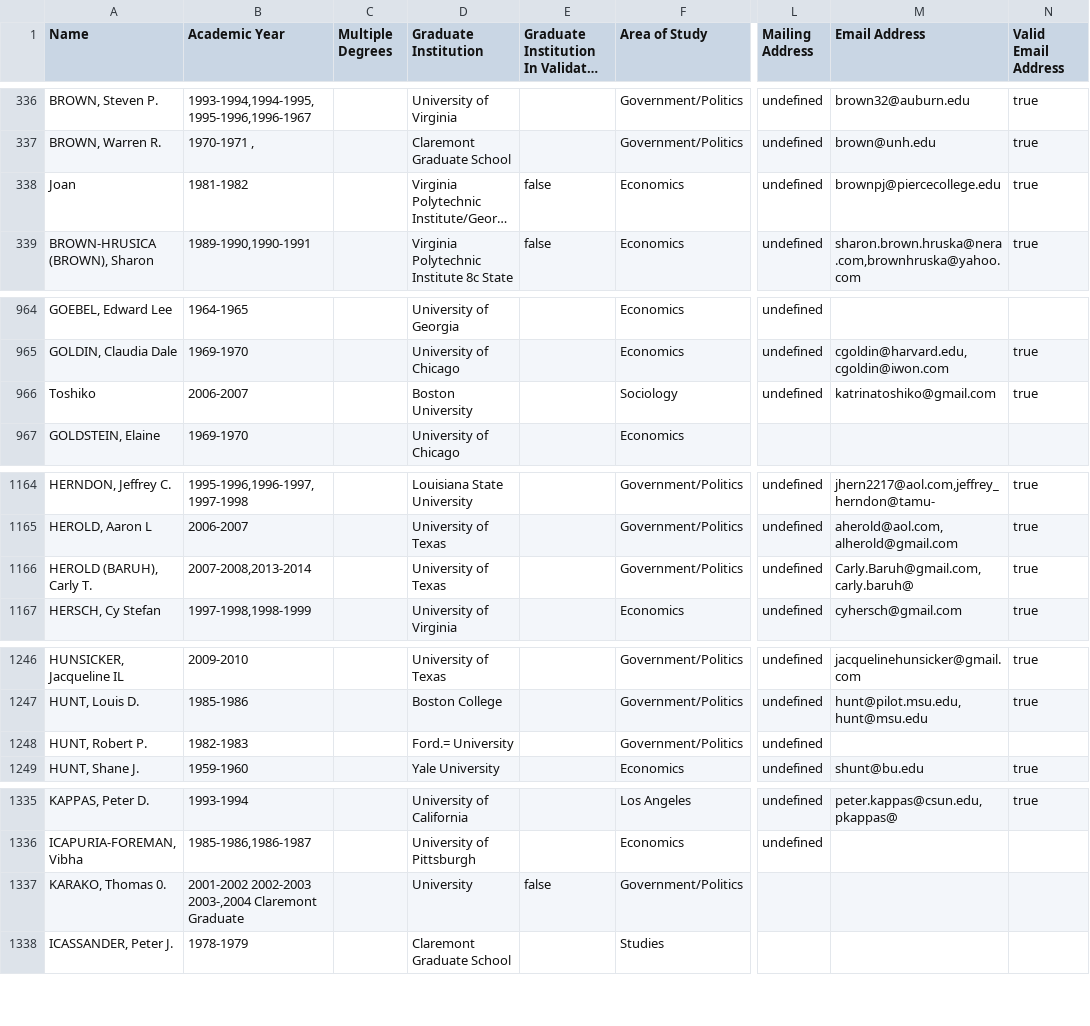
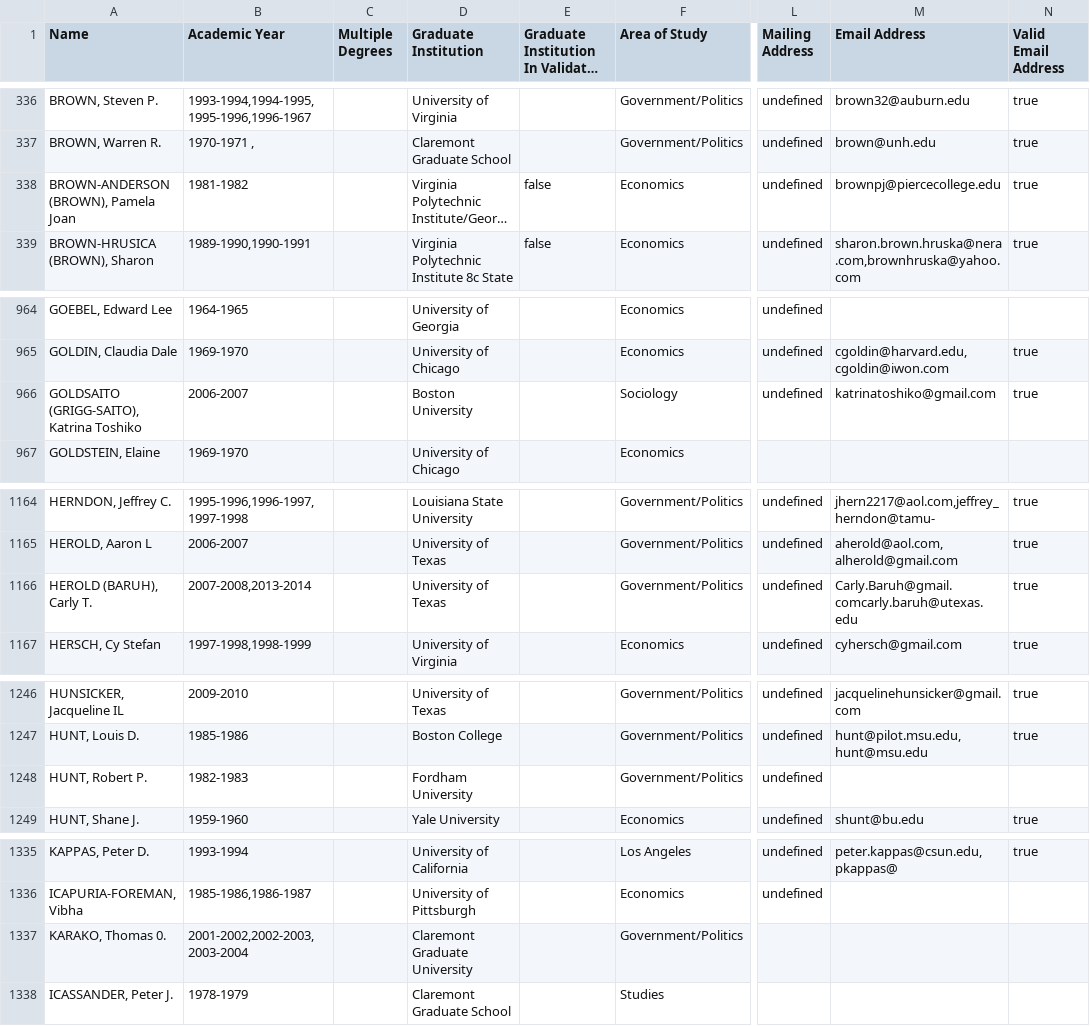
Before and after one commit to Vandivier/data-science-practice, a CSV file: js/earhart-fellows/output.csv, drawn as a sheet; only a part is shown, gaps mark what is left out; long unchanged cells end in …; the diff covers the shown part only; the diff names each change by its address in the sheet, - before the commit and + after, or states it on an @@ line.

```diff
--- a/js/earhart-fellows/output.csv
+++ b/js/earhart-fellows/output.csv
-A338 (Name): Joan
+A338 (Name): BROWN-ANDERSON (BROWN), Pamela Joan
-A966 (Name): Toshiko
+A966 (Name): GOLDSAITO (GRIGG-SAITO), Katrina Toshiko
-M1166 (Email Address): Carly.Baruh@gmail.com,carly.baruh@
+M1166 (Email Address): Carly.Baruh@gmail.comcarly.baruh@utexas.edu
-D1248 (Graduate Institution): Ford.= University
+D1248 (Graduate Institution): Fordham University
-B1337 (Academic Year): 2001-2002 2002-2003 2003-,2004 Claremont Graduate
+B1337 (Academic Year): 2001-2002,2002-2003,2003-2004
-D1337 (Graduate Institution): University
+D1337 (Graduate Institution): Claremont Graduate University
-E1337: false
+E1337: (empty)
```
Also changed, not shown: 39 edited cells elsewhere in this file, 2 other files.
